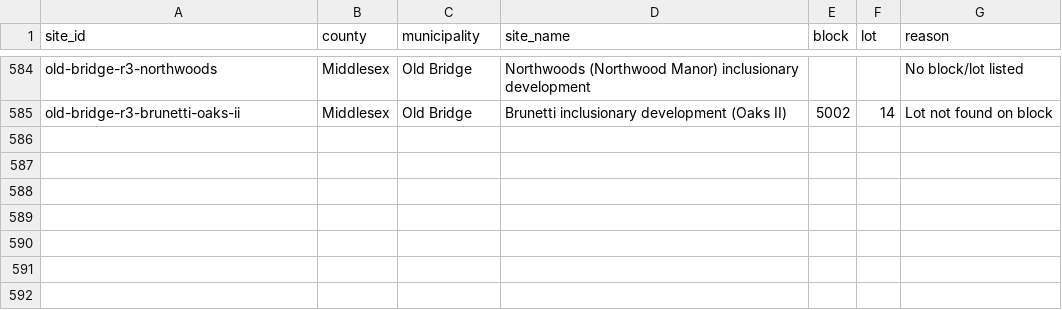
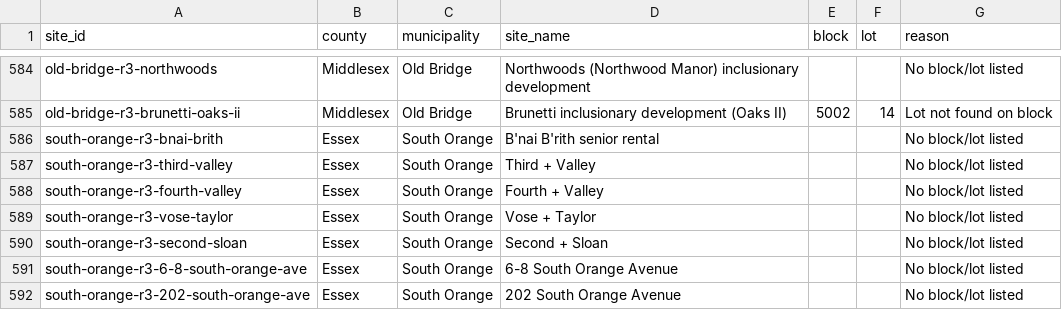
Before and after one commit to nickrogers280-coder/nj-round4-map, a CSV file: docs/data/unmatched.csv, drawn as a sheet; only a part is shown, gaps mark what is left out.

```diff
--- a/docs/data/unmatched.csv
+++ b/docs/data/unmatched.csv
@@ -585 +585,8 @@ old-bridge-r3-northwoods,Middlesex,Old Bridge,Northwoods (Northwood Manor) inclu
 old-bridge-r3-brunetti-oaks-ii,Middlesex,Old Bridge,Brunetti inclusionary development (Oaks II),5002,14,Lot not found on block
+south-orange-r3-bnai-brith,Essex,South Orange,B'nai B'rith senior rental,,,No block/lot listed
+south-orange-r3-third-valley,Essex,South Orange,Third + Valley,,,No block/lot listed
+south-orange-r3-fourth-valley,Essex,South Orange,Fourth + Valley,,,No block/lot listed
+south-orange-r3-vose-taylor,Essex,South Orange,Vose + Taylor,,,No block/lot listed
+south-orange-r3-second-sloan,Essex,South Orange,Second + Sloan,,,No block/lot listed
+south-orange-r3-6-8-south-orange-ave,Essex,South Orange,6-8 South Orange Avenue,,,No block/lot listed
+south-orange-r3-202-south-orange-ave,Essex,South Orange,202 South Orange Avenue,,,No block/lot listed
```
Also changed, not shown: 2 other files.
